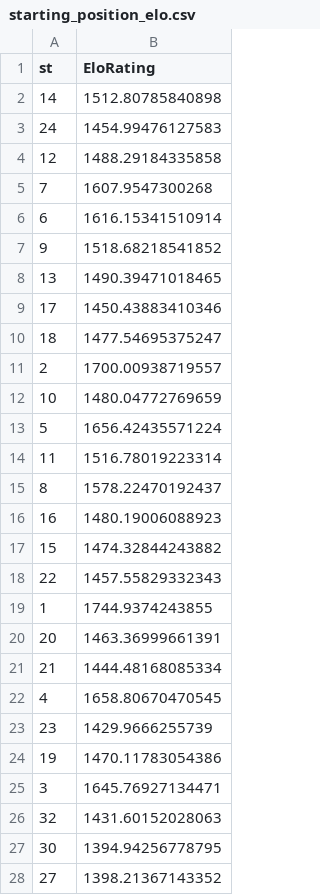
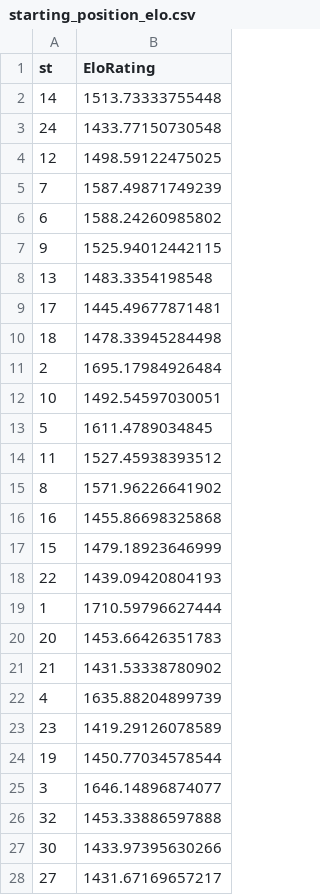
Before and after one commit to drewbennison/thesingleseater, a CSV file: datasets/starting_position_elo.csv, drawn as a sheet; only a part is shown; the diff covers the shown part only.

Commit message:
Add files via upload

```diff
--- a/datasets/starting_position_elo.csv
+++ b/datasets/starting_position_elo.csv
@@ -1,28 +1,28 @@
 st,EloRating
-14,1512.80785840898
-24,1454.99476127583
-12,1488.29184335858
-7,1607.9547300268
-6,1616.15341510914
-9,1518.68218541852
-13,1490.39471018465
-17,1450.43883410346
-18,1477.54695375247
-2,1700.00938719557
-10,1480.04772769659
-5,1656.42435571224
-11,1516.78019223314
-8,1578.22470192437
-16,1480.19006088923
-15,1474.32844243882
-22,1457.55829332343
-1,1744.9374243855
-20,1463.36999661391
-21,1444.48168085334
-4,1658.80670470545
-23,1429.9666255739
-19,1470.11783054386
-3,1645.76927134471
-32,1431.60152028063
-30,1394.94256778795
-27,1398.21367143352
+14,1513.73333755448
+24,1433.77150730548
+12,1498.59122475025
+7,1587.49871749239
+6,1588.24260985802
+9,1525.94012442115
+13,1483.3354198548
+17,1445.49677871481
+18,1478.33945284498
+2,1695.17984926484
+10,1492.54597030051
+5,1611.4789034845
+11,1527.45938393512
+8,1571.96226641902
+16,1455.86698325868
+15,1479.18923646999
+22,1439.09420804193
+1,1710.59796627444
+20,1453.66426351783
+21,1431.53338780902
+4,1635.88204899739
+23,1419.29126078589
+19,1450.77034578544
+3,1646.14896874077
+32,1453.33886597888
+30,1433.97395630266
+27,1431.67169657217
```
Also changed, not shown: 6 edited cells elsewhere in this file.
